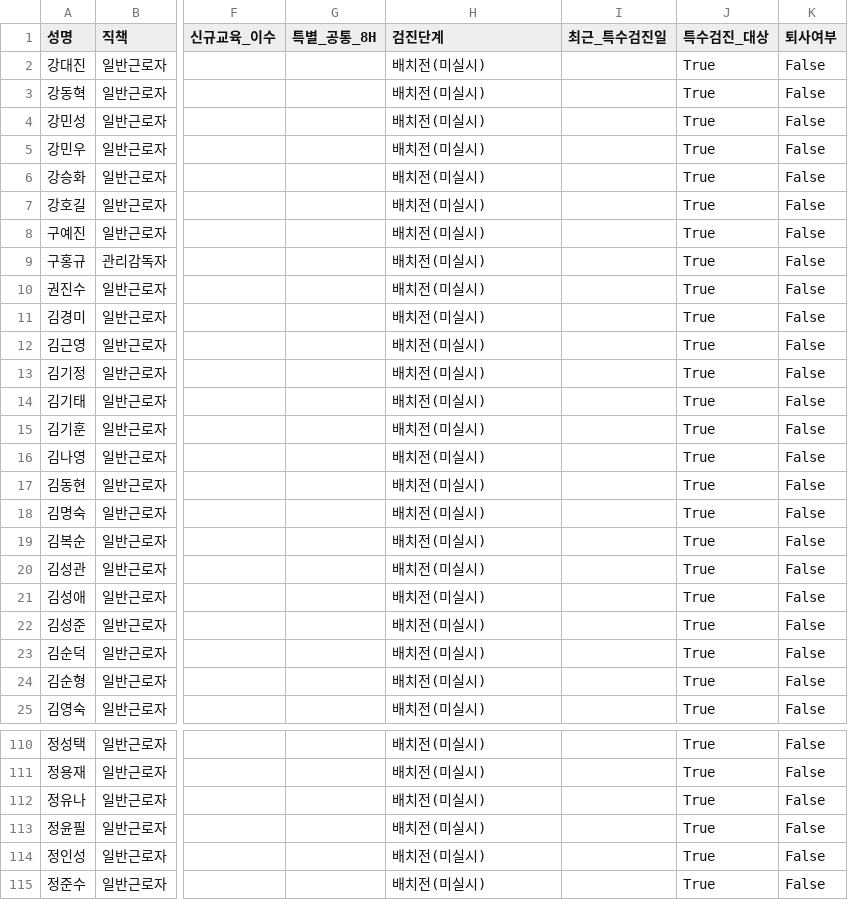
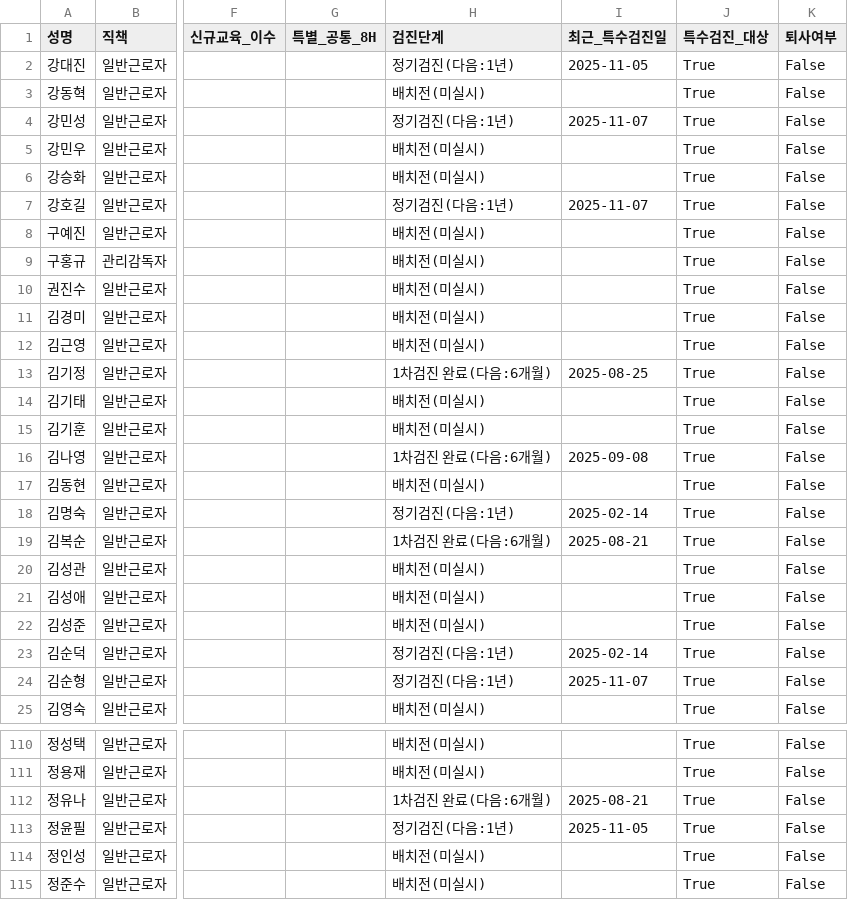
Before and after one commit to c-hyeonkyeong/safety-dashboard, a CSV file: data.csv, drawn as a sheet; only a part is shown, gaps mark what is left out; the diff covers the shown part only; the diff names each change by its address in the sheet, - before the commit and + after, or states it on an @@ line.

```diff
--- a/data.csv
+++ b/data.csv
-H2 (검진단계): 배치전(미실시)
+H2 (검진단계): 정기검진(다음:1년)
-I2 (최근_특수검진일): (empty)
+I2 (최근_특수검진일): 2025-11-05
-H4 (검진단계): 배치전(미실시)
+H4 (검진단계): 정기검진(다음:1년)
-I4 (최근_특수검진일): (empty)
+I4 (최근_특수검진일): 2025-11-07
-H7 (검진단계): 배치전(미실시)
+H7 (검진단계): 정기검진(다음:1년)
-I7 (최근_특수검진일): (empty)
+I7 (최근_특수검진일): 2025-11-07
-H13 (검진단계): 배치전(미실시)
+H13 (검진단계): 1차검진 완료(다음:6개월)
-I13 (최근_특수검진일): (empty)
+I13 (최근_특수검진일): 2025-08-25
-H16 (검진단계): 배치전(미실시)
+H16 (검진단계): 1차검진 완료(다음:6개월)
-I16 (최근_특수검진일): (empty)
+I16 (최근_특수검진일): 2025-09-08
-H18 (검진단계): 배치전(미실시)
+H18 (검진단계): 정기검진(다음:1년)
-I18 (최근_특수검진일): (empty)
+I18 (최근_특수검진일): 2025-02-14
-H19 (검진단계): 배치전(미실시)
+H19 (검진단계): 1차검진 완료(다음:6개월)
-I19 (최근_특수검진일): (empty)
+I19 (최근_특수검진일): 2025-08-21
-H23:H24 (검진단계): 배치전(미실시)
+H23:H24 (검진단계): 정기검진(다음:1년)
-I23 (최근_특수검진일): (empty)
+I23 (최근_특수검진일): 2025-02-14
-I24 (최근_특수검진일): (empty)
+I24 (최근_특수검진일): 2025-11-07
-H112 (검진단계): 배치전(미실시)
+H112 (검진단계): 1차검진 완료(다음:6개월)
-I112 (최근_특수검진일): (empty)
+I112 (최근_특수검진일): 2025-08-21
-H113 (검진단계): 배치전(미실시)
+H113 (검진단계): 정기검진(다음:1년)
-I113 (최근_특수검진일): (empty)
+I113 (최근_특수검진일): 2025-11-05
```
Also changed, not shown: 46 edited cells elsewhere in this file.
